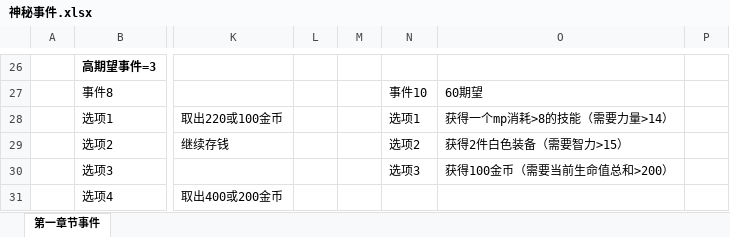
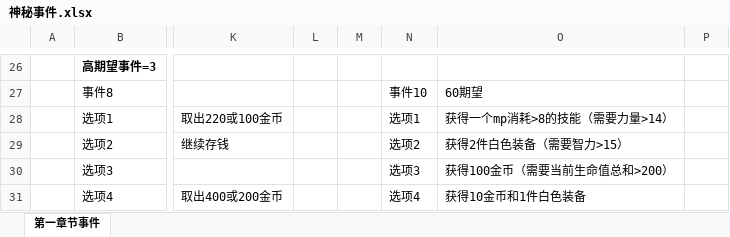
Before and after one commit to TianxingGame/design_document, an Excel workbook: 神秘事件.xlsx, sheet 第一章节事件, drawn as a sheet; only a part is shown, gaps mark what is left out; values as stored, in another font and other column widths than the file's, no borders; the diff names each change by its address in the sheet, - before the commit and + after, or states it on an @@ line.

```diff
--- a/神秘事件.xlsx (sheet 第一章节事件)
+++ b/神秘事件.xlsx (sheet 第一章节事件)
-N31: (empty)
+N31: 选项4
-O31: (empty)
+O31: 获得10金币和1件白色装备
```
Also changed, not shown: 装备、技能、遗物和道具.xlsx, 1 other file.
